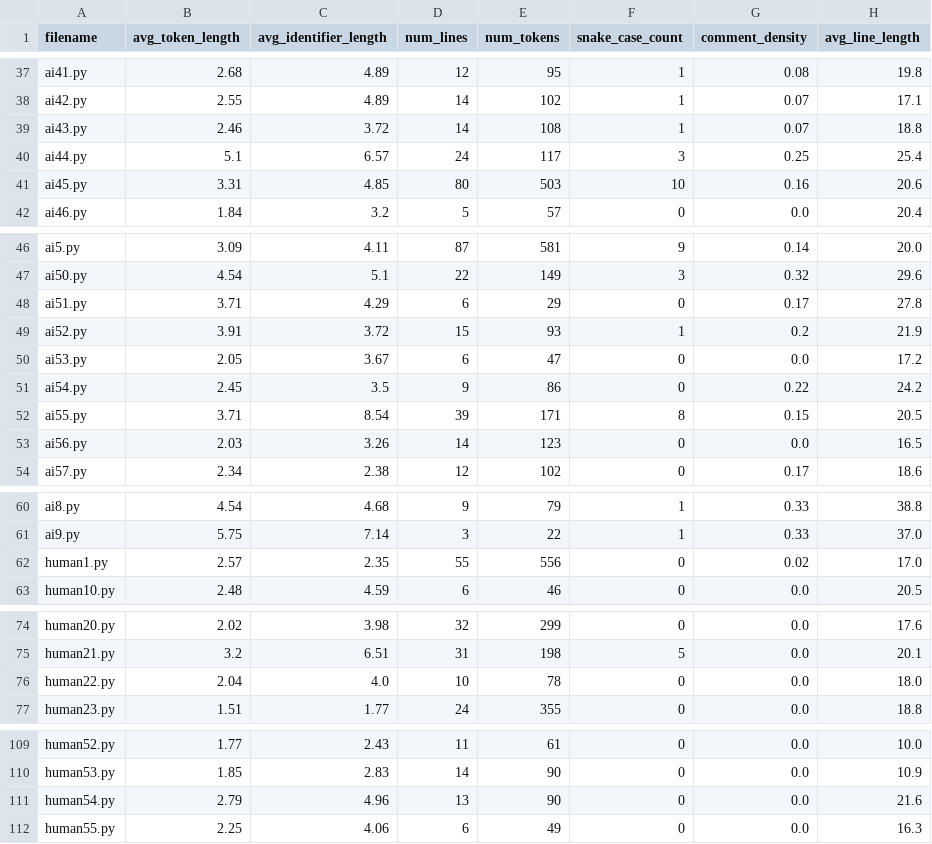
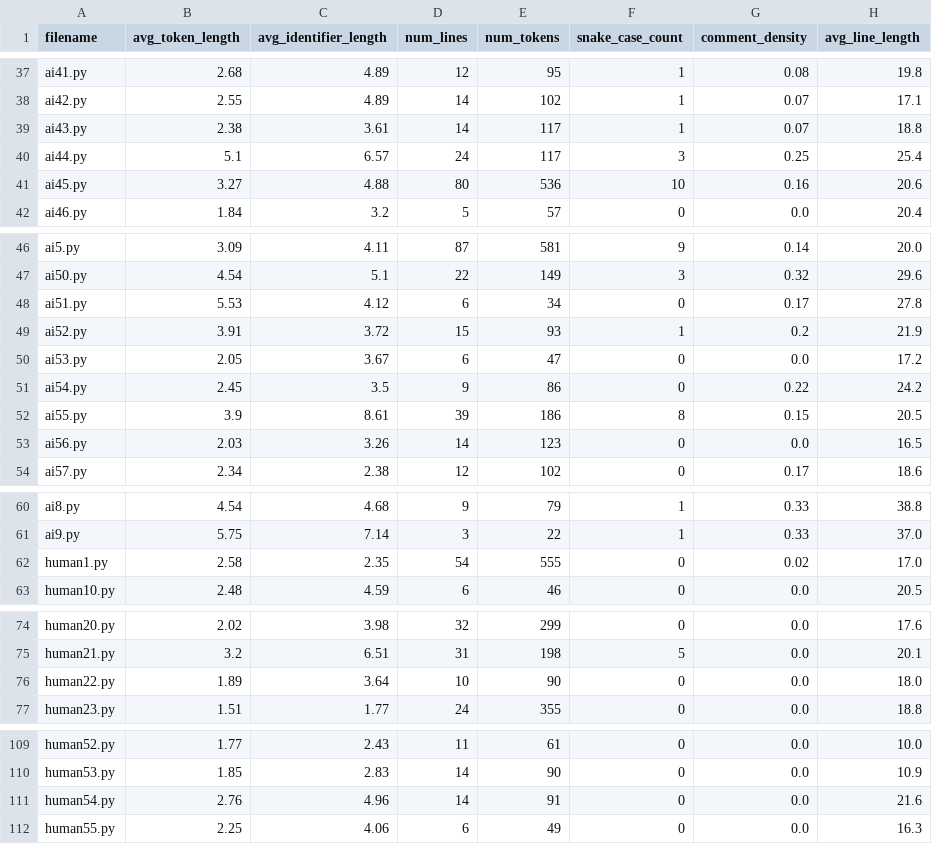
Before and after one commit to NatalieWongg/GirlsInCodeWebsite, a CSV file: sorted_file.csv, drawn as a sheet; only a part is shown, gaps mark what is left out; the diff covers the shown part only; the diff names each change by its address in the sheet, - before the commit and + after, or states it on an @@ line.

```diff
--- a/sorted_file.csv
+++ b/sorted_file.csv
-B39 (avg_token_length): 2.46
+B39 (avg_token_length): 2.38
-C39 (avg_identifier_length): 3.72
+C39 (avg_identifier_length): 3.61
-E39 (num_tokens): 108
+E39 (num_tokens): 117
-B41 (avg_token_length): 3.31
+B41 (avg_token_length): 3.27
-C41 (avg_identifier_length): 4.85
+C41 (avg_identifier_length): 4.88
-E41 (num_tokens): 503
+E41 (num_tokens): 536
-B48 (avg_token_length): 3.71
+B48 (avg_token_length): 5.53
-C48 (avg_identifier_length): 4.29
+C48 (avg_identifier_length): 4.12
-E48 (num_tokens): 29
+E48 (num_tokens): 34
-B52 (avg_token_length): 3.71
+B52 (avg_token_length): 3.9
-C52 (avg_identifier_length): 8.54
+C52 (avg_identifier_length): 8.61
-E52 (num_tokens): 171
+E52 (num_tokens): 186
-B62 (avg_token_length): 2.57
+B62 (avg_token_length): 2.58
-D62 (num_lines): 55
+D62 (num_lines): 54
-E62 (num_tokens): 556
+E62 (num_tokens): 555
-B76 (avg_token_length): 2.04
+B76 (avg_token_length): 1.89
-C76 (avg_identifier_length): 4.0
+C76 (avg_identifier_length): 3.64
-E76 (num_tokens): 78
+E76 (num_tokens): 90
-B111 (avg_token_length): 2.79
+B111 (avg_token_length): 2.76
-D111 (num_lines): 13
+D111 (num_lines): 14
-E111 (num_tokens): 90
+E111 (num_tokens): 91
```
Also changed, not shown: 2 edited cells elsewhere in this file, features.csv, 1 other file.
